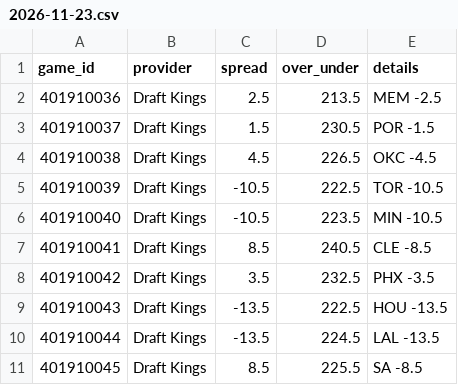
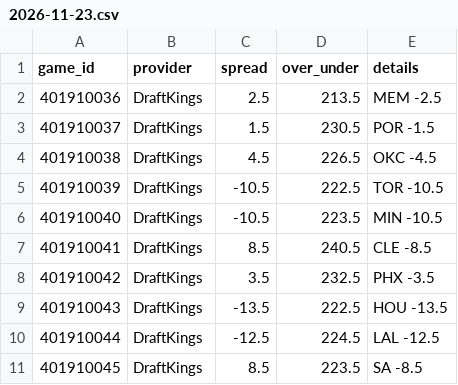
Before and after one commit to mason7park-debug/NBAprojections, a CSV file: data/odds/2026-11-23.csv, drawn as a sheet.

```diff
--- a/data/odds/2026-11-23.csv
+++ b/data/odds/2026-11-23.csv
@@ -1,11 +1,11 @@
 game_id,provider,spread,over_under,details
-401910036,Draft Kings,2.5,213.5,MEM -2.5
-401910037,Draft Kings,1.5,230.5,POR -1.5
-401910038,Draft Kings,4.5,226.5,OKC -4.5
-401910039,Draft Kings,-10.5,222.5,TOR -10.5
-401910040,Draft Kings,-10.5,223.5,MIN -10.5
-401910041,Draft Kings,8.5,240.5,CLE -8.5
-401910042,Draft Kings,3.5,232.5,PHX -3.5
-401910043,Draft Kings,-13.5,222.5,HOU -13.5
-401910044,Draft Kings,-13.5,224.5,LAL -13.5
-401910045,Draft Kings,8.5,225.5,SA -8.5
+401910036,DraftKings,2.5,213.5,MEM -2.5
+401910037,DraftKings,1.5,230.5,POR -1.5
+401910038,DraftKings,4.5,226.5,OKC -4.5
+401910039,DraftKings,-10.5,222.5,TOR -10.5
+401910040,DraftKings,-10.5,223.5,MIN -10.5
+401910041,DraftKings,8.5,240.5,CLE -8.5
+401910042,DraftKings,3.5,232.5,PHX -3.5
+401910043,DraftKings,-13.5,222.5,HOU -13.5
+401910044,DraftKings,-12.5,224.5,LAL -12.5
+401910045,DraftKings,8.5,223.5,SA -8.5
```
Also changed, not shown: data/gamepreds/2026-11-23.csv, data/injuries/2026-11-23.csv, 6 other files.
